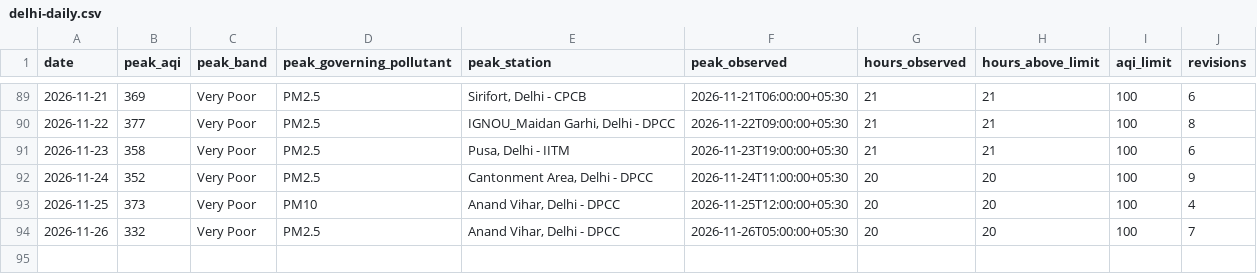
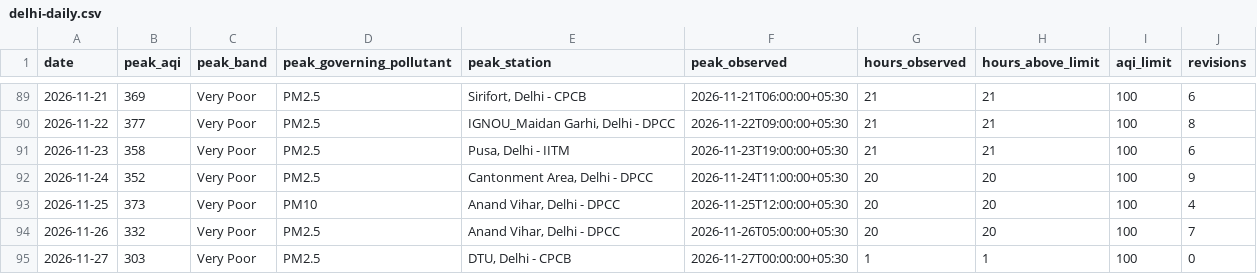
Before and after one commit to vimlendu-maker/swechha-website, a CSV file: public/data/air/delhi-daily.csv, drawn as a sheet; only a part is shown, gaps mark what is left out.

```diff
--- a/public/data/air/delhi-daily.csv
+++ b/public/data/air/delhi-daily.csv
@@ -94 +94,2 @@ date,peak_aqi,peak_band,peak_governing_pollutant,peak_station,peak_observed,hour
 2026-11-26,332,Very Poor,PM2.5,"Anand Vihar, Delhi - DPCC",2026-11-26T05:00:00+05:30,20,20,100,7
+2026-11-27,303,Very Poor,PM2.5,"DTU, Delhi - CPCB",2026-11-27T00:00:00+05:30,1,1,100,0
```
Also changed, not shown: public/data/air/delhi-2026-11.csv, 19 other files.
